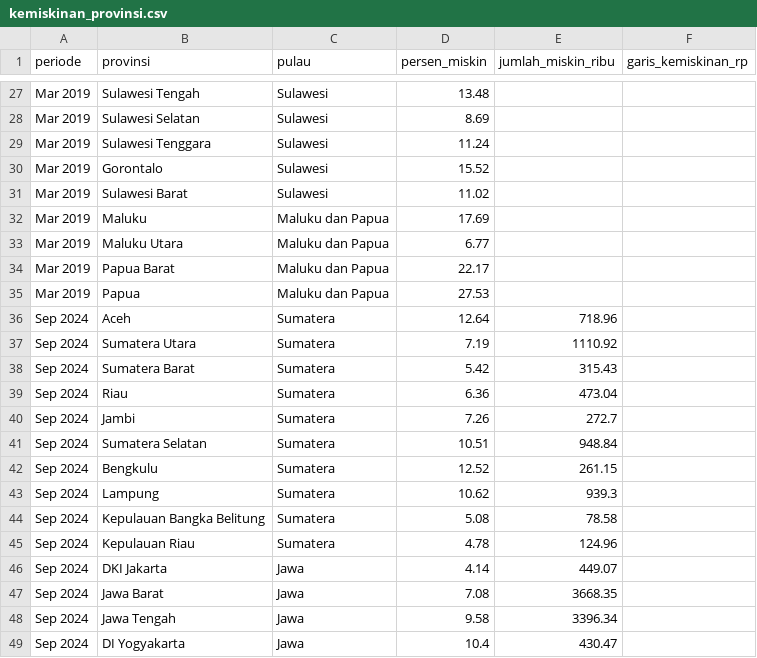
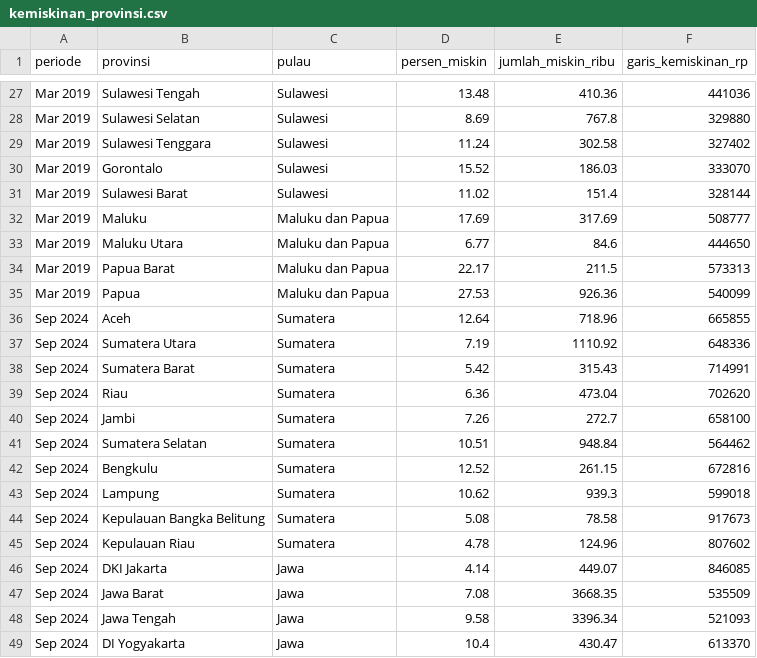
Before and after one commit to baghizash/kemiskinan-indonesia-2026, a CSV file: data/kemiskinan_provinsi.csv, drawn as a sheet; only a part is shown, gaps mark what is left out; the diff covers the shown part only; the diff names each change by its address in the sheet, - before the commit and + after, or states it on an @@ line.

Commit message:
Add data/kemiskinan_provinsi.csv

```diff
--- a/data/kemiskinan_provinsi.csv
+++ b/data/kemiskinan_provinsi.csv
-E27 (jumlah_miskin_ribu): (empty)
+E27 (jumlah_miskin_ribu): 410.36
-F27 (garis_kemiskinan_rp): (empty)
+F27 (garis_kemiskinan_rp): 441036
-E28 (jumlah_miskin_ribu): (empty)
+E28 (jumlah_miskin_ribu): 767.8
-F28 (garis_kemiskinan_rp): (empty)
+F28 (garis_kemiskinan_rp): 329880
-E29 (jumlah_miskin_ribu): (empty)
+E29 (jumlah_miskin_ribu): 302.58
-F29 (garis_kemiskinan_rp): (empty)
+F29 (garis_kemiskinan_rp): 327402
-E30 (jumlah_miskin_ribu): (empty)
+E30 (jumlah_miskin_ribu): 186.03
-F30 (garis_kemiskinan_rp): (empty)
+F30 (garis_kemiskinan_rp): 333070
-E31 (jumlah_miskin_ribu): (empty)
+E31 (jumlah_miskin_ribu): 151.4
-F31 (garis_kemiskinan_rp): (empty)
+F31 (garis_kemiskinan_rp): 328144
-E32 (jumlah_miskin_ribu): (empty)
+E32 (jumlah_miskin_ribu): 317.69
-F32 (garis_kemiskinan_rp): (empty)
+F32 (garis_kemiskinan_rp): 508777
-E33 (jumlah_miskin_ribu): (empty)
+E33 (jumlah_miskin_ribu): 84.6
-F33 (garis_kemiskinan_rp): (empty)
+F33 (garis_kemiskinan_rp): 444650
-E34 (jumlah_miskin_ribu): (empty)
+E34 (jumlah_miskin_ribu): 211.5
-F34 (garis_kemiskinan_rp): (empty)
+F34 (garis_kemiskinan_rp): 573313
-E35 (jumlah_miskin_ribu): (empty)
+E35 (jumlah_miskin_ribu): 926.36
-F35 (garis_kemiskinan_rp): (empty)
+F35 (garis_kemiskinan_rp): 540099
-F36 (garis_kemiskinan_rp): (empty)
+F36 (garis_kemiskinan_rp): 665855
-F37 (garis_kemiskinan_rp): (empty)
+F37 (garis_kemiskinan_rp): 648336
-F38 (garis_kemiskinan_rp): (empty)
+F38 (garis_kemiskinan_rp): 714991
-F39 (garis_kemiskinan_rp): (empty)
+F39 (garis_kemiskinan_rp): 702620
-F40 (garis_kemiskinan_rp): (empty)
+F40 (garis_kemiskinan_rp): 658100
-F41 (garis_kemiskinan_rp): (empty)
+F41 (garis_kemiskinan_rp): 564462
-F42 (garis_kemiskinan_rp): (empty)
+F42 (garis_kemiskinan_rp): 672816
-F43 (garis_kemiskinan_rp): (empty)
+F43 (garis_kemiskinan_rp): 599018
-F44 (garis_kemiskinan_rp): (empty)
+F44 (garis_kemiskinan_rp): 917673
-F45 (garis_kemiskinan_rp): (empty)
+F45 (garis_kemiskinan_rp): 807602
-F46 (garis_kemiskinan_rp): (empty)
+F46 (garis_kemiskinan_rp): 846085
-F47 (garis_kemiskinan_rp): (empty)
+F47 (garis_kemiskinan_rp): 535509
-F48 (garis_kemiskinan_rp): (empty)
+F48 (garis_kemiskinan_rp): 521093
-F49 (garis_kemiskinan_rp): (empty)
+F49 (garis_kemiskinan_rp): 613370
```
Also changed, not shown: 132 edited cells elsewhere in this file.
